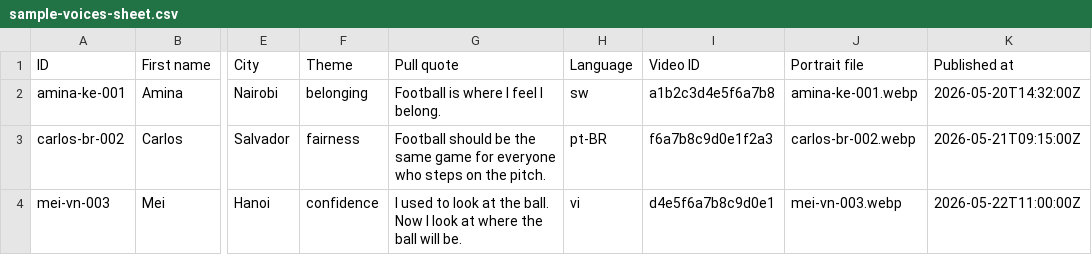
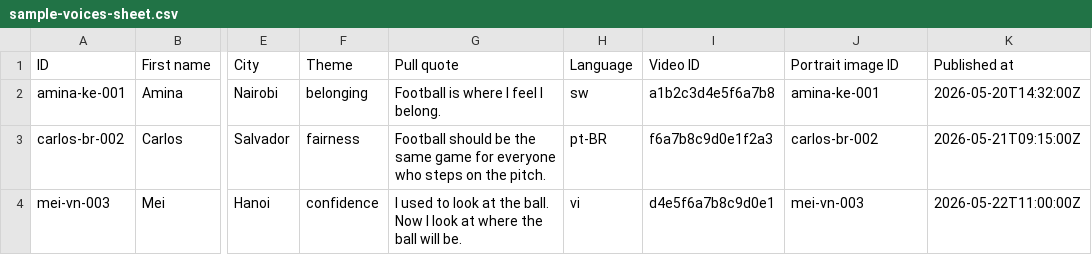
Before and after one commit to CSturzaker/own-your-game, a CSV file: docs/ops/sample-voices-sheet.csv, drawn as a sheet; only a part is shown, gaps mark what is left out; the diff names each change by its address in the sheet, - before the commit and + after, or states it on an @@ line.

Commit message:
docs(portraits): document upload workflow and rename sheet column
Add docs/ops/portraits.md — the end-to-end Cloudflare Images upload
runbook (photo requirements, dashboard upload, finding the image ID,
adding it to the sheet, safeguarding, failure modes). Update the sheet
schema + campaign-team guide + sample CSV for the "Portrait image ID"
column rename, note the field's column-required-but-cell-optional
semantics, fix the stream poster reference, and index the runbook in
CLAUDE.md.

Part of DEV-95

```diff
--- a/docs/ops/sample-voices-sheet.csv
+++ b/docs/ops/sample-voices-sheet.csv
-J1: Portrait file
+J1: Portrait image ID
-J2 (Portrait image ID): amina-ke-001.webp
+J2 (Portrait image ID): amina-ke-001
-J3 (Portrait image ID): carlos-br-002.webp
+J3 (Portrait image ID): carlos-br-002
-J4 (Portrait image ID): mei-vn-003.webp
+J4 (Portrait image ID): mei-vn-003
```
Also changed, not shown: 5 other files.
